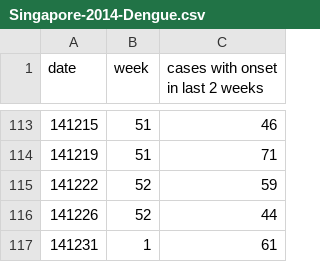
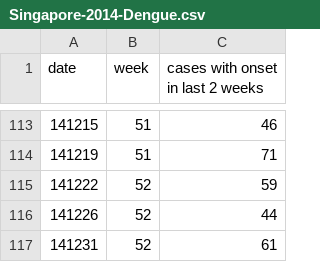
Before and after one commit to thamsimun/CS3244-Project-Dengue, a CSV file: Datasets/Dengue Location Cluster Data/Singapore-2014-Dengue.csv, drawn as a sheet; only a part is shown, gaps mark what is left out.

```diff
--- a/Datasets/Dengue Location Cluster Data/Singapore-2014-Dengue.csv
+++ b/Datasets/Dengue Location Cluster Data/Singapore-2014-Dengue.csv
@@ -116,2 +116,2 @@ date,week,cases with onset in last 2 weeks
 141226,52,44
-141231,1,61
+141231,52,61
```
Also changed, not shown: Datasets/Dengue Location Cluster Data/Singapore-2018-Dengue.csv.
